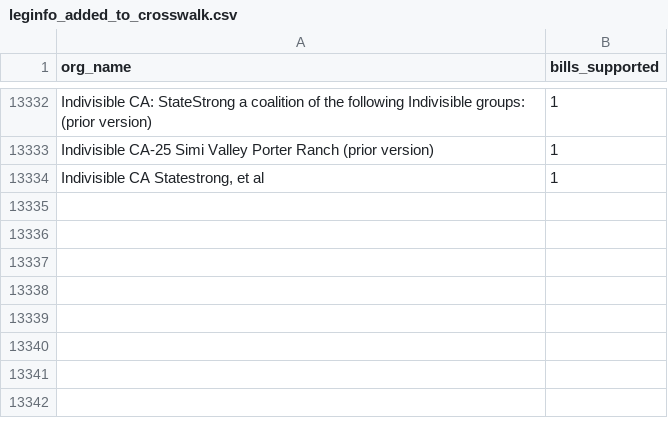
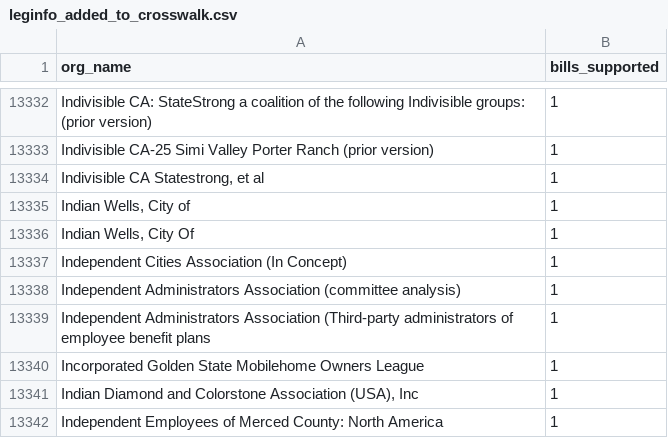
Before and after one commit to Nall-Group/california-groups-disambiguation, a CSV file: org_name_for_cleaning/leginfo_added_to_crosswalk.csv, drawn as a sheet; only a part is shown, gaps mark what is left out; the diff names each change by its address in the sheet, - before the commit and + after, or states it on an @@ line.

```diff
--- a/org_name_for_cleaning/leginfo_added_to_crosswalk.csv
+++ b/org_name_for_cleaning/leginfo_added_to_crosswalk.csv
+row 13335: Indian Wells, City of | 1
+row 13336: Indian Wells, City Of | 1
+row 13337: Independent Cities Association (In Concept) | 1
+row 13338: Independent Administrators Association (committee analysis) | 1
+row 13339: Independent Administrators Association (Third-party administrators of employee benefit plans | 1
+row 13340: Incorporated Golden State Mobilehome Owners League | 1
+row 13341: Indian Diamond and Colorstone Association (USA), Inc | 1
+row 13342: Independent Employees of Merced County: North America | 1
```
Also changed, not shown: org_name_for_cleaning/leginfo_conjoined.csv, org_name_for_cleaning/leginfo_invalid.csv, 6 other files.
